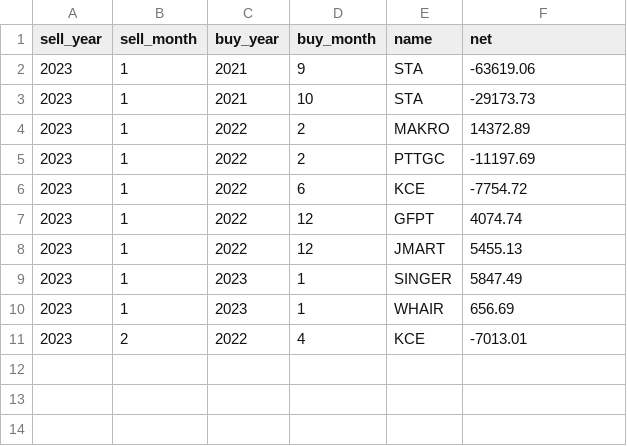
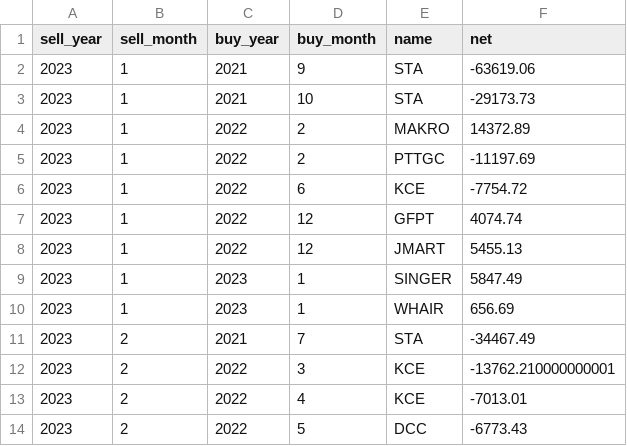
Before and after one commit to santimcs/obsidian-git-sync, a CSV file: Data/ytd-profit.csv, drawn as a sheet; the diff names each change by its address in the sheet, - before the commit and + after, or states it on an @@ line.

```diff
--- a/Data/ytd-profit.csv
+++ b/Data/ytd-profit.csv
+row 11: 2023 | 2 | 2021 | 7 | STA | -34467.49
+row 12: 2023 | 2 | 2022 | 3 | KCE | -13762.210000000001
+row 14: 2023 | 2 | 2022 | 5 | DCC | -6773.43
```
Also changed, not shown: Data/buy-div-price.csv, Data/daily-sales.csv, 2 other files.
